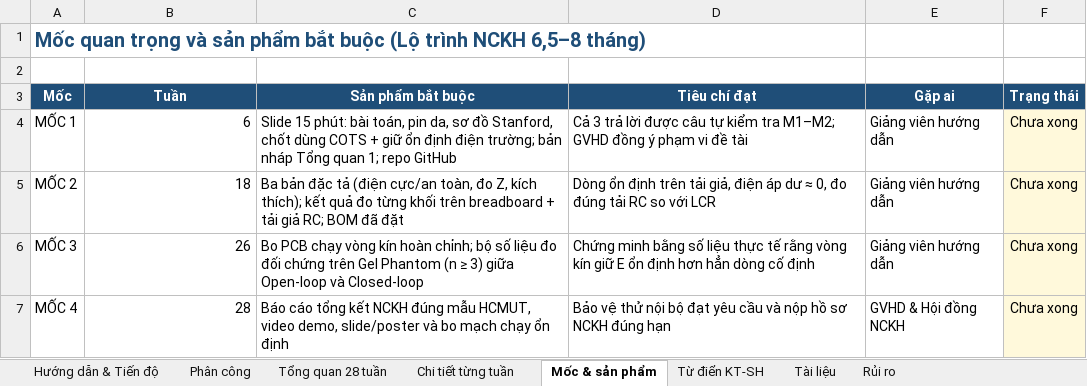
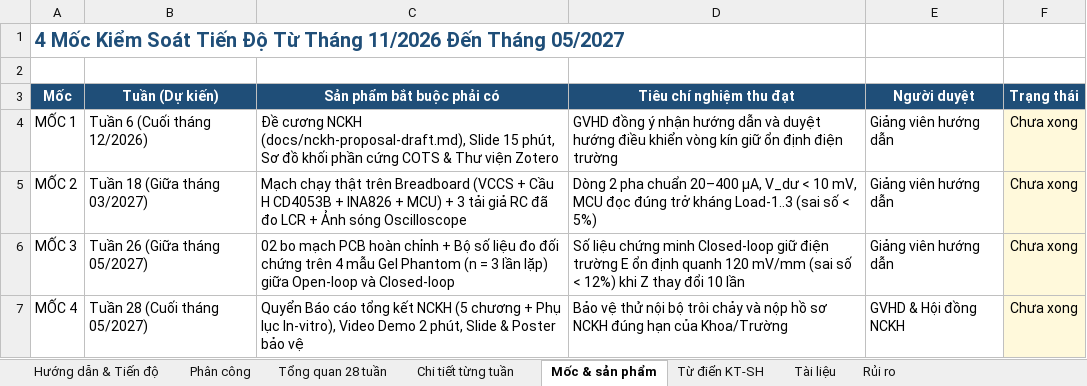
Before and after one commit to uthonus/smart-wound-badange-ic, an Excel workbook: docs/Lich_NCKH_28_tuan_1_IoT_2_Vi_mach.xlsx, sheet Mốc & sản phẩm, drawn as a sheet; values as stored, in another font and other column widths than the file's, no borders; the diff names each change by its address in the sheet, - before the commit and + after, or states it on an @@ line.

Commit message:
docs: personalize 28-week plan for Hau, Thanh, Khang and add detailed hardware, firmware, phantom, and NCKH proposal docs

```diff
--- a/docs/Lich_NCKH_28_tuan_1_IoT_2_Vi_mach.xlsx (sheet Mốc & sản phẩm)
+++ b/docs/Lich_NCKH_28_tuan_1_IoT_2_Vi_mach.xlsx (sheet Mốc & sản phẩm)
-A1 (Mốc): Mốc quan trọng và sản phẩm bắt buộc (Lộ trình NCKH 6,5–8 tháng)
+A1 (Mốc): 4 Mốc Kiểm Soát Tiến Độ Từ Tháng 11/2026 Đến Tháng 05/2027
-B3: Tuần
+B3: Tuần (Dự kiến)
-C3: Sản phẩm bắt buộc
+C3: Sản phẩm bắt buộc phải có
-D3: Tiêu chí đạt
+D3: Tiêu chí nghiệm thu đạt
-E3: Gặp ai
+E3: Người duyệt
-B4 (Tuần (Dự kiến)): 6
+B4 (Tuần (Dự kiến)): Tuần 6 (Cuối tháng 12/2026)
-C4 (Sản phẩm bắt buộc phải có): Slide 15 phút: bài toán, pin da, sơ đồ Stanford, chốt dùng COTS + giữ ổn định điện trường; bản nháp Tổng quan 1; repo GitHub
+C4 (Sản phẩm bắt buộc phải có): Đề cương NCKH (docs/nckh-proposal-draft.md), Slide 15 phút, Sơ đồ khối phần cứng COTS & Thư viện Zotero
-D4 (Tiêu chí nghiệm thu đạt): Cả 3 trả lời được câu tự kiểm tra M1–M2; GVHD đồng ý phạm vi đề tài
+D4 (Tiêu chí nghiệm thu đạt): GVHD đồng ý nhận hướng dẫn và duyệt hướng điều khiển vòng kín giữ ổn định điện trường
-B5 (Tuần (Dự kiến)): 18
+B5 (Tuần (Dự kiến)): Tuần 18 (Giữa tháng 03/2027)
-C5 (Sản phẩm bắt buộc phải có): Ba bản đặc tả (điện cực/an toàn, đo Z, kích thích); kết quả đo từng khối trên breadboard + tải giả RC; BOM đã đặt
+C5 (Sản phẩm bắt buộc phải có): Mạch chạy thật trên Breadboard (VCCS + Cầu H CD4053B + INA826 + MCU) + 3 tải giả RC đã đo LCR + Ảnh sóng Oscilloscope
-D5 (Tiêu chí nghiệm thu đạt): Dòng ổn định trên tải giả, điện áp dư ≈ 0, đo đúng tải RC so với LCR
+D5 (Tiêu chí nghiệm thu đạt): Dòng 2 pha chuẩn 20–400 µA, V_dư < 10 mV, MCU đọc đúng trở kháng Load-1..3 (sai số < 5%)
-B6 (Tuần (Dự kiến)): 26
+B6 (Tuần (Dự kiến)): Tuần 26 (Giữa tháng 05/2027)
-C6 (Sản phẩm bắt buộc phải có): Bo PCB chạy vòng kín hoàn chỉnh; bộ số liệu đo đối chứng trên Gel Phantom (n ≥ 3) giữa Open-loop…
+C6 (Sản phẩm bắt buộc phải có): 02 bo mạch PCB hoàn chỉnh + Bộ số liệu đo đối chứng trên 4 mẫu Gel Phantom (n = 3 lần lặp) giữa Open-loop…
-D6 (Tiêu chí nghiệm thu đạt): Chứng minh bằng số liệu thực tế rằng vòng kín giữ E ổn định hơn hẳn dòng cố định
+D6 (Tiêu chí nghiệm thu đạt): Số liệu chứng minh Closed-loop giữ điện trường E ổn định quanh 120 mV/mm (sai số < 12%) khi Z thay đổi 10 lần
-B7 (Tuần (Dự kiến)): 28
+B7 (Tuần (Dự kiến)): Tuần 28 (Cuối tháng 05/2027)
-C7 (Sản phẩm bắt buộc phải có): Báo cáo tổng kết NCKH đúng mẫu HCMUT, video demo, slide/poster và bo mạch chạy ổn định
+C7 (Sản phẩm bắt buộc phải có): Quyển Báo cáo tổng kết NCKH (5 chương + Phụ lục In-vitro), Video Demo 2 phút, Slide & Poster bảo vệ
-D7 (Tiêu chí nghiệm thu đạt): …nội bộ đạt yêu cầu và nộp hồ sơ NCKH đúng hạn
+D7 (Tiêu chí nghiệm thu đạt): …nội bộ trôi chảy và nộp hồ sơ NCKH đúng hạn của Khoa/Trường
```
Also changed, not shown: sheet Chi tiết từng tuần, sheet Tài liệu, sheet Từ điển KT-SH, sheet Tổng quan 28 tuần, sheet Phân công, sheet Hướng dẫn & Tiến độ, 1 more sheet, 5 other files.
